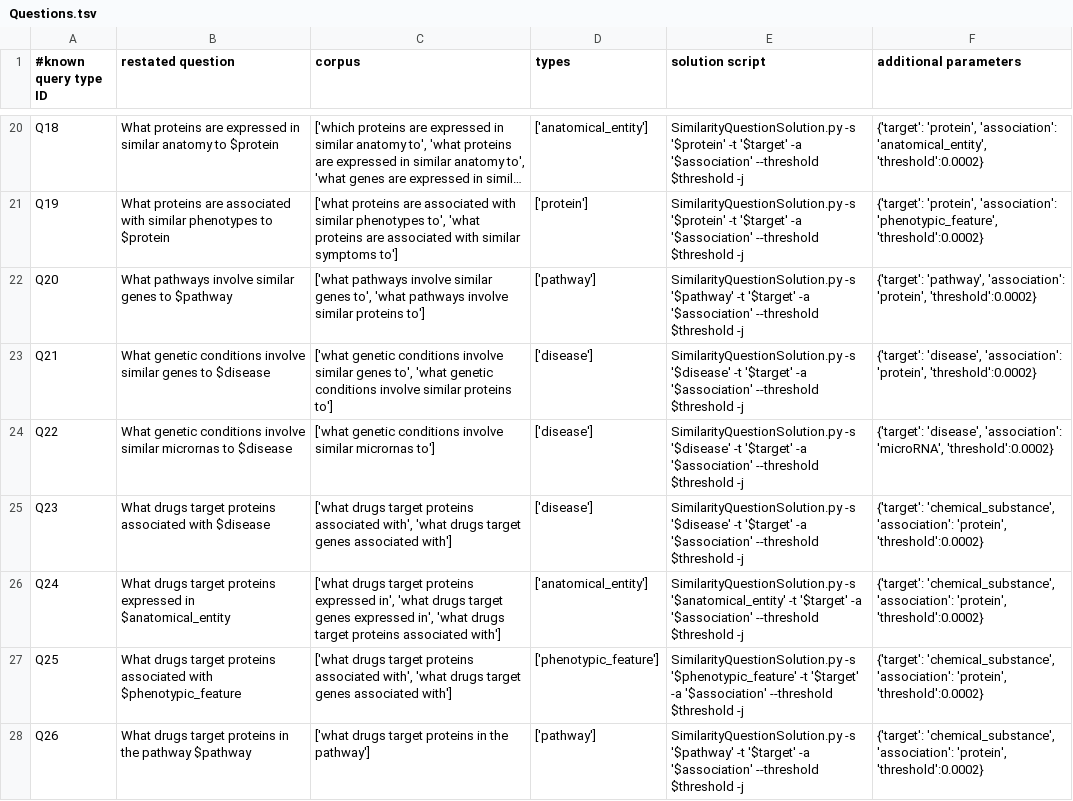
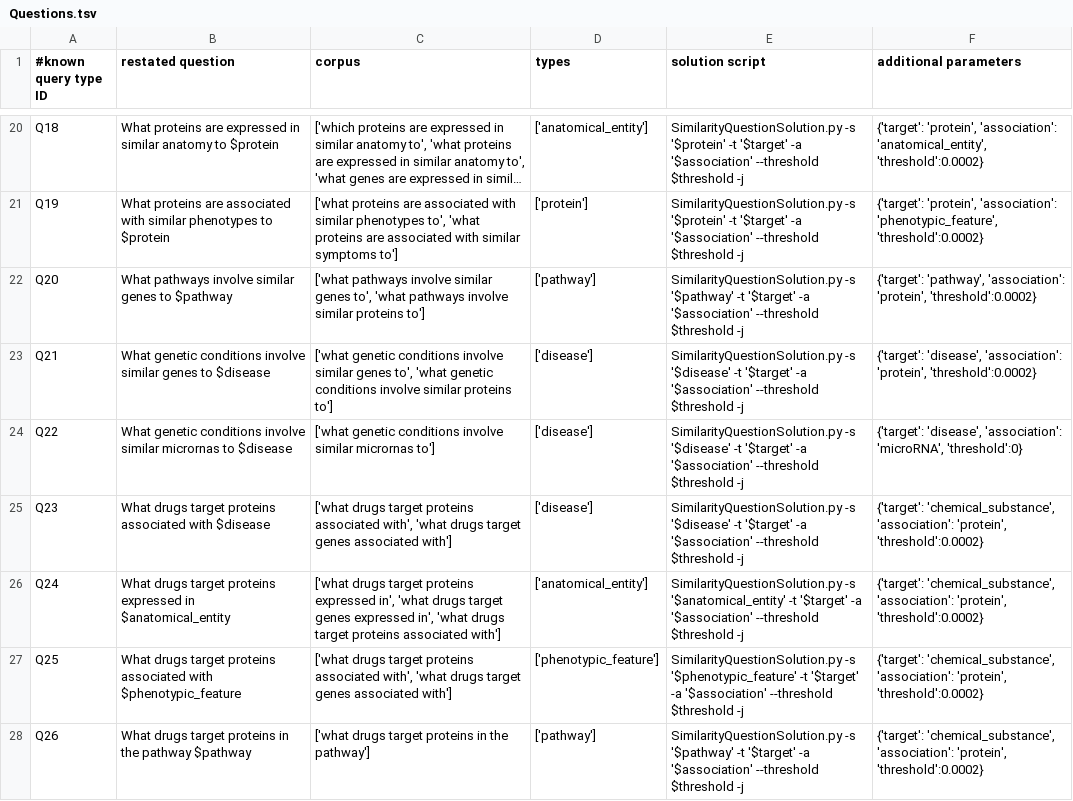
Before and after one commit to RTXteam/RTX, a TSV file: code/reasoningtool/QuestionAnswering/Questions.tsv, drawn as a sheet; only a part is shown, gaps mark what is left out; long unchanged cells end in ….

```diff
--- a/code/reasoningtool/QuestionAnswering/Questions.tsv
+++ b/code/reasoningtool/QuestionAnswering/Questions.tsv
@@ -23,3 +23,3 @@ Q20	What pathways involve similar genes to $pathway	['what pathways involve simi
 Q21	What genetic conditions involve similar genes to $disease	['what genetic conditions involve similar genes to', 'what genetic conditions involve similar proteins to']	['disease']	SimilarityQuestionSolution.py -s '$disease' -t '$target' -a '$association' --threshold $threshold -j	{'target': 'disease', 'association': 'protein', 'threshold':0.0002}
-Q22	What genetic conditions involve similar micrornas to $disease	['what genetic conditions involve similar micrornas to']	['disease']	SimilarityQuestionSolution.py -s '$disease' -t '$target' -a '$association' --threshold $threshold -j	{'target': 'disease', 'association': 'microRNA', 'threshold':0.0002}
+Q22	What genetic conditions involve similar micrornas to $disease	['what genetic conditions involve similar micrornas to']	['disease']	SimilarityQuestionSolution.py -s '$disease' -t '$target' -a '$association' --threshold $threshold -j	{'target': 'disease', 'association': 'microRNA', 'threshold':0}
 Q23	What drugs target proteins associated with $disease	['what drugs target proteins associated with', 'what drugs target genes associated with']	['disease']	SimilarityQuestionSolution.py -s '$disease' -t '$target' -a '$association' --threshold $threshold -j	{'target': 'chemical_substance', 'association': 'protein', 'threshold':0.0002}
```
Also changed, not shown: 1 other file.
